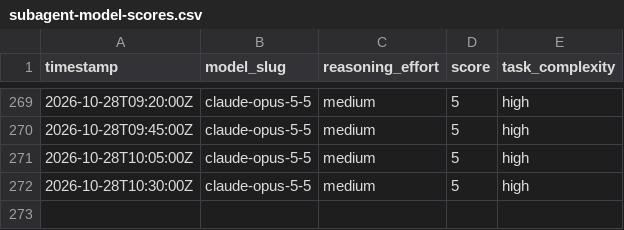
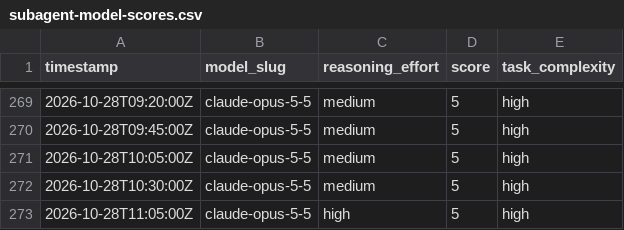
Before and after one commit to alo-labs/valuerank, a CSV file: subagent-model-scores.csv, drawn as a sheet; only a part is shown, gaps mark what is left out.

```diff
--- a/subagent-model-scores.csv
+++ b/subagent-model-scores.csv
@@ -272 +272,2 @@ timestamp,model_slug,reasoning_effort,score,task_complexity
 2026-10-28T10:30:00Z,claude-opus-5-5,medium,5,high
+2026-10-28T11:05:00Z,claude-opus-5-5,high,5,high
```
Also changed, not shown: 36 other files.
